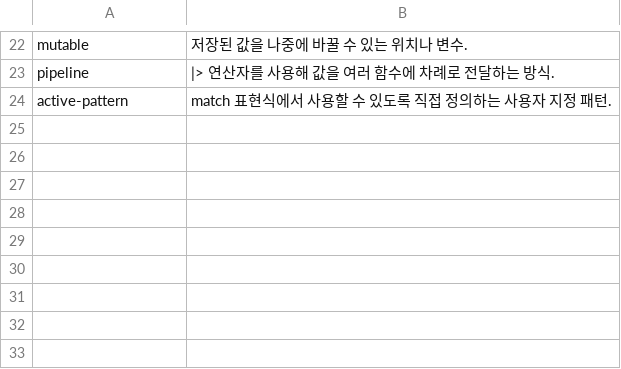
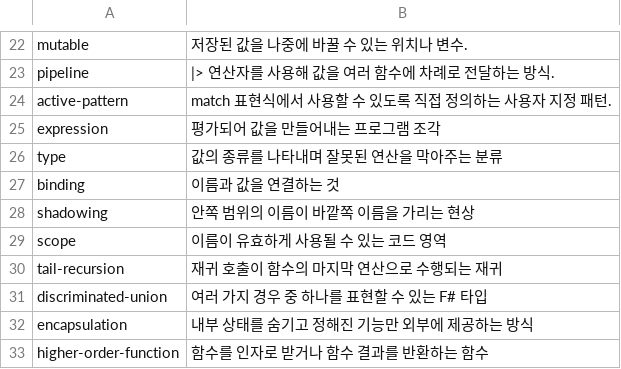
Before and after one commit to bean-choi/CS220-term-project, a TSV file: Data/terms.tsv, drawn as a sheet; only a part is shown, gaps mark what is left out; the diff names each change by its address in the sheet, - before the commit and + after, or states it on an @@ line.

Commit message:
fix: add term

```diff
--- a/Data/terms.tsv
+++ b/Data/terms.tsv
+row 25: expression | 평가되어 값을 만들어내는 프로그램 조각
+row 26: type | 값의 종류를 나타내며 잘못된 연산을 막아주는 분류
+row 27: binding | 이름과 값을 연결하는 것
+row 28: shadowing | 안쪽 범위의 이름이 바깥쪽 이름을 가리는 현상
+row 29: scope | 이름이 유효하게 사용될 수 있는 코드 영역
+row 30: tail-recursion | 재귀 호출이 함수의 마지막 연산으로 수행되는 재귀
+row 31: discriminated-union | 여러 가지 경우 중 하나를 표현할 수 있는 F# 타입
+row 32: encapsulation | 내부 상태를 숨기고 정해진 기능만 외부에 제공하는 방식
+row 33: higher-order-function | 함수를 인자로 받거나 함수 결과를 반환하는 함수
```
